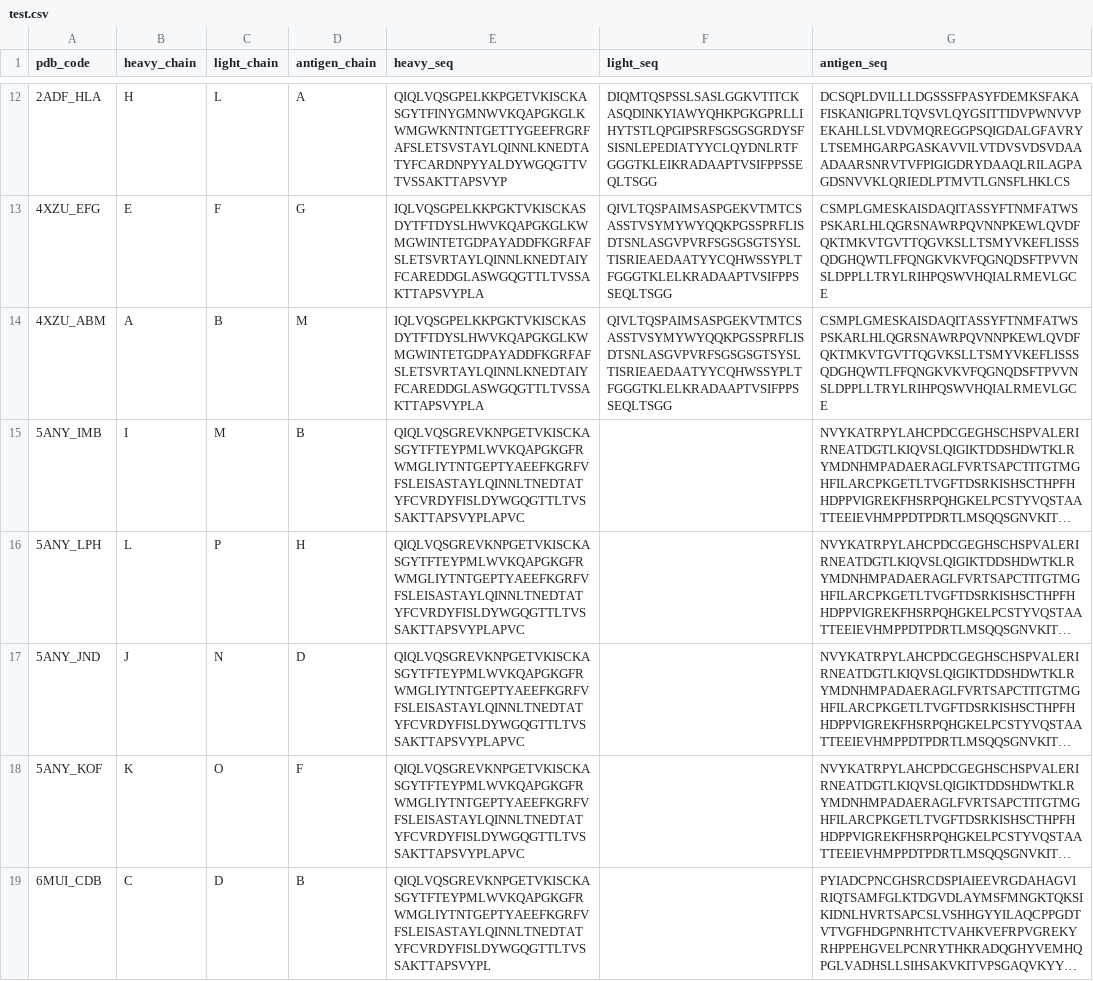
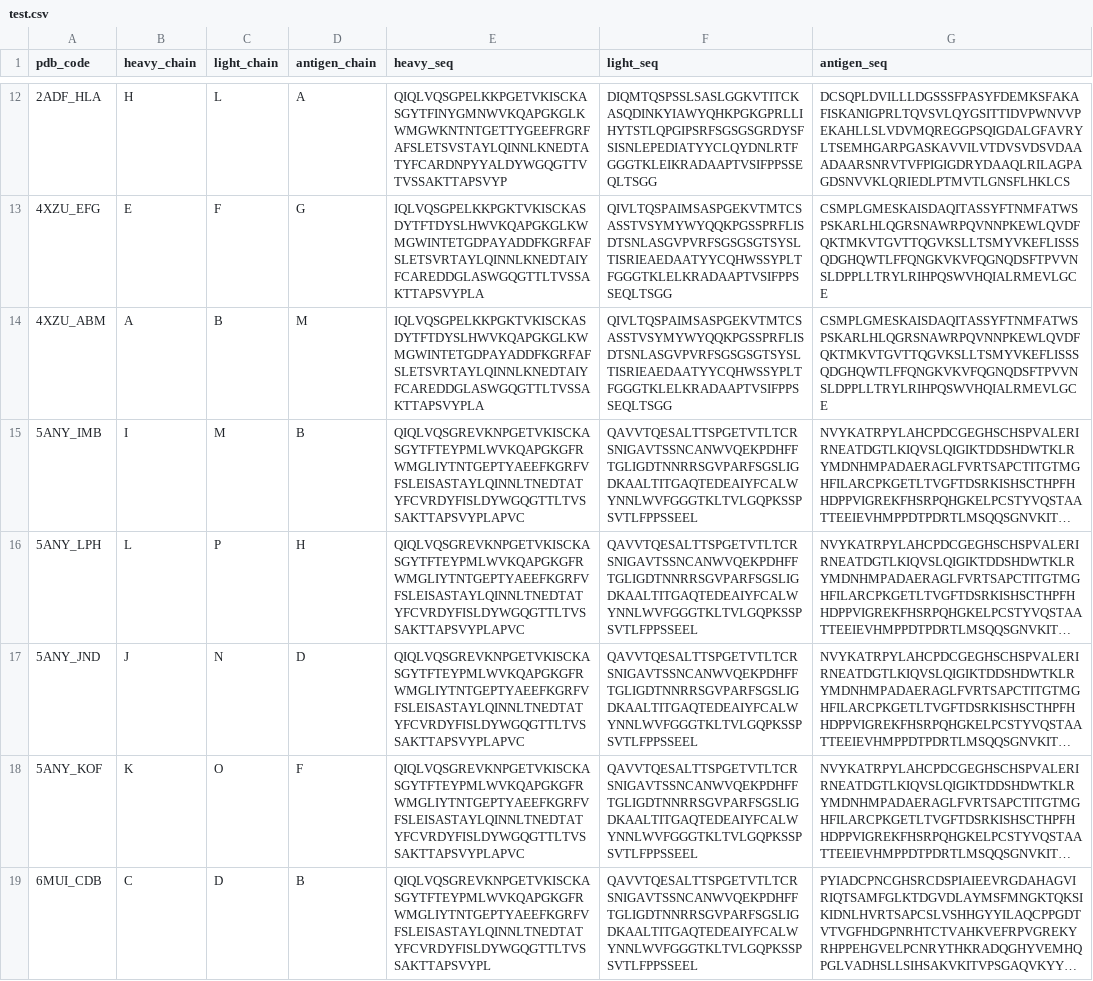
Before and after one commit to aggelos-michael-papadopoulos/AntiSite, a CSV file: Data/AACDB/test.csv, drawn as a sheet; only a part is shown, gaps mark what is left out; long unchanged cells end in …; the diff covers the shown part only; the diff names each change by its address in the sheet, - before the commit and + after, or states it on an @@ line.

```diff
--- a/Data/AACDB/test.csv
+++ b/Data/AACDB/test.csv
-F15:F19 (light_seq): (empty)
+F15:F19 (light_seq): QAVVTQESALTTSPGETVTLTCRSNIGAVTSSNCANWVQEKPDHFFTGLIGDTNNRRSGVPARFSGSLIGDKAALTITGAQTEDEAIYFCALWYNNLWVFGGGTKLTVLGQPKSSPSVTLFPPSSEEL
```
Also changed, not shown: 32 edited cells elsewhere in this file, Data/MIPE/train_val.csv, Data/PECAN/train.csv, 18 other files.
